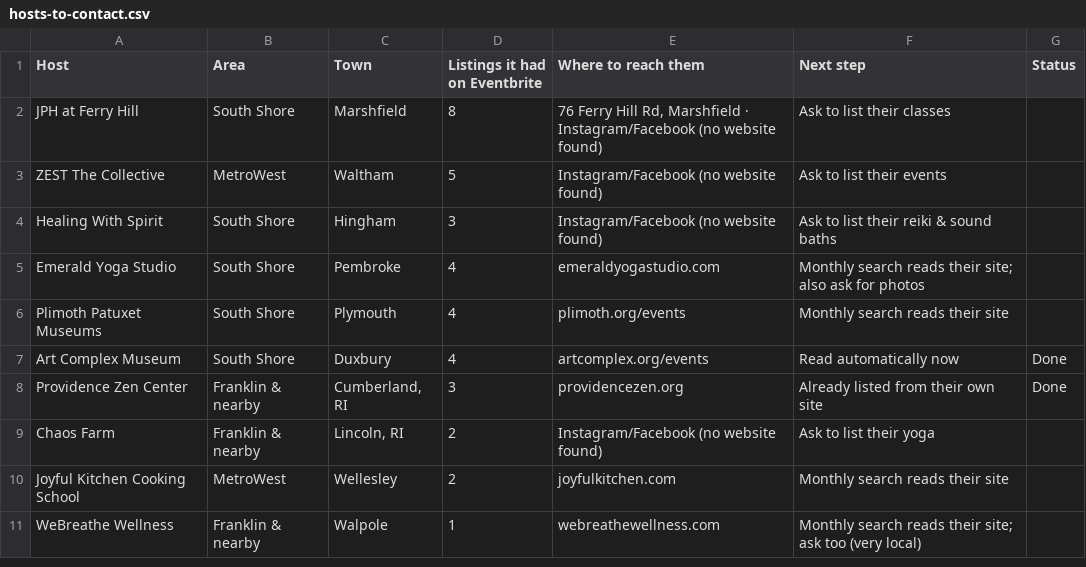
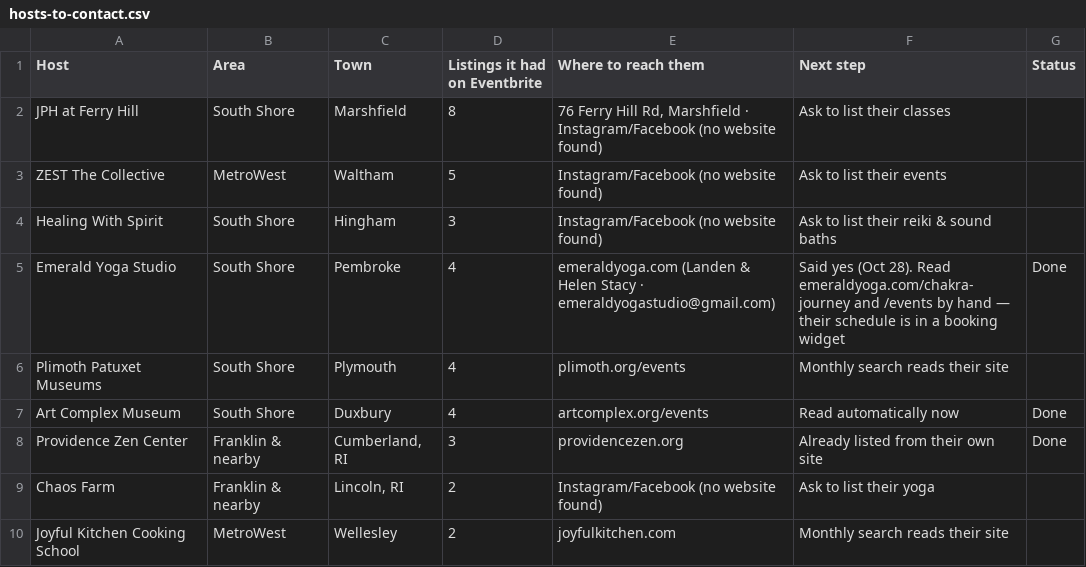
Before and after one commit to zsquiers/Good-Nearby, a CSV file: sources/hosts-to-contact.csv, drawn as a sheet; only a part is shown; the shorter side is filled out with more unchanged rows.

```diff
--- a/sources/hosts-to-contact.csv
+++ b/sources/hosts-to-contact.csv
@@ -4,3 +4,3 @@ ZEST The Collective,MetroWest,Waltham,5,Instagram/Facebook (no website found),As
 Healing With Spirit,South Shore,Hingham,3,Instagram/Facebook (no website found),Ask to list their reiki & sound baths,
-Emerald Yoga Studio,South Shore,Pembroke,4,emeraldyogastudio.com,Monthly search reads their site; also ask for photos,
+Emerald Yoga Studio,South Shore,Pembroke,4,emeraldyoga.com (Landen & Helen Stacy · emeraldyogastudio@gmail.com),"Said yes (Oct 28). Read emeraldyoga.com/chakra-journey and /events by hand — their schedule is in a booking widget",Done
 Plimoth Patuxet Museums,South Shore,Plymouth,4,plimoth.org/events,Monthly search reads their site,
```
Also changed, not shown: sources/sources.csv, 4 other files.
